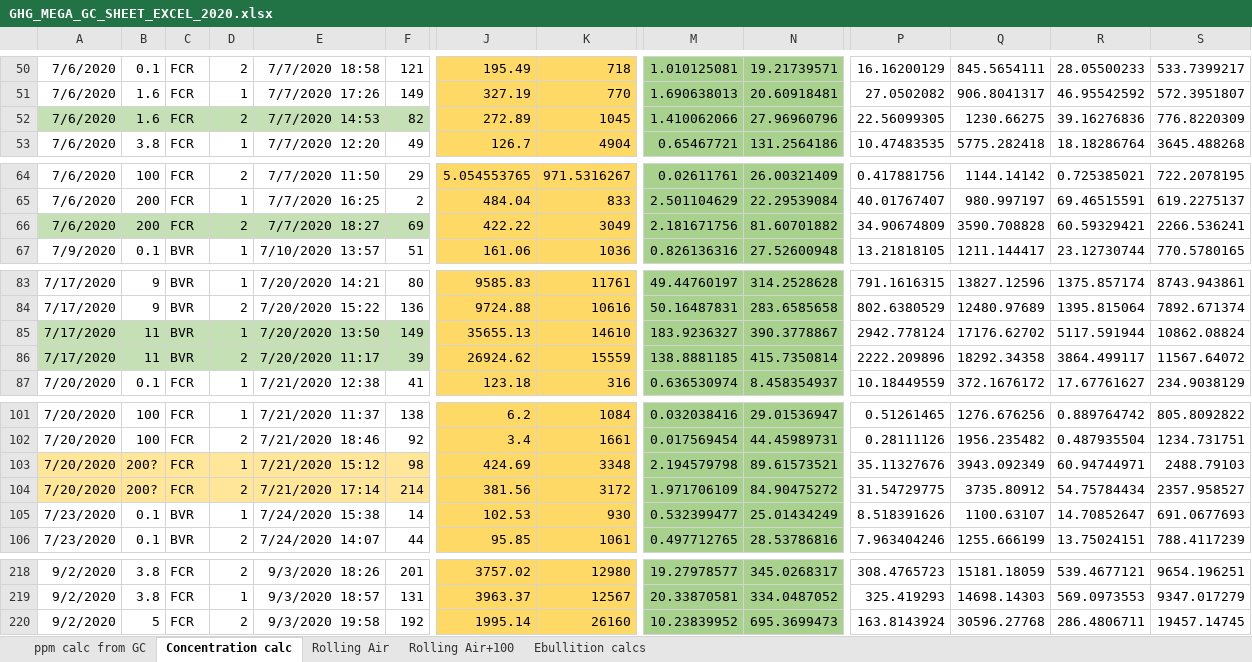
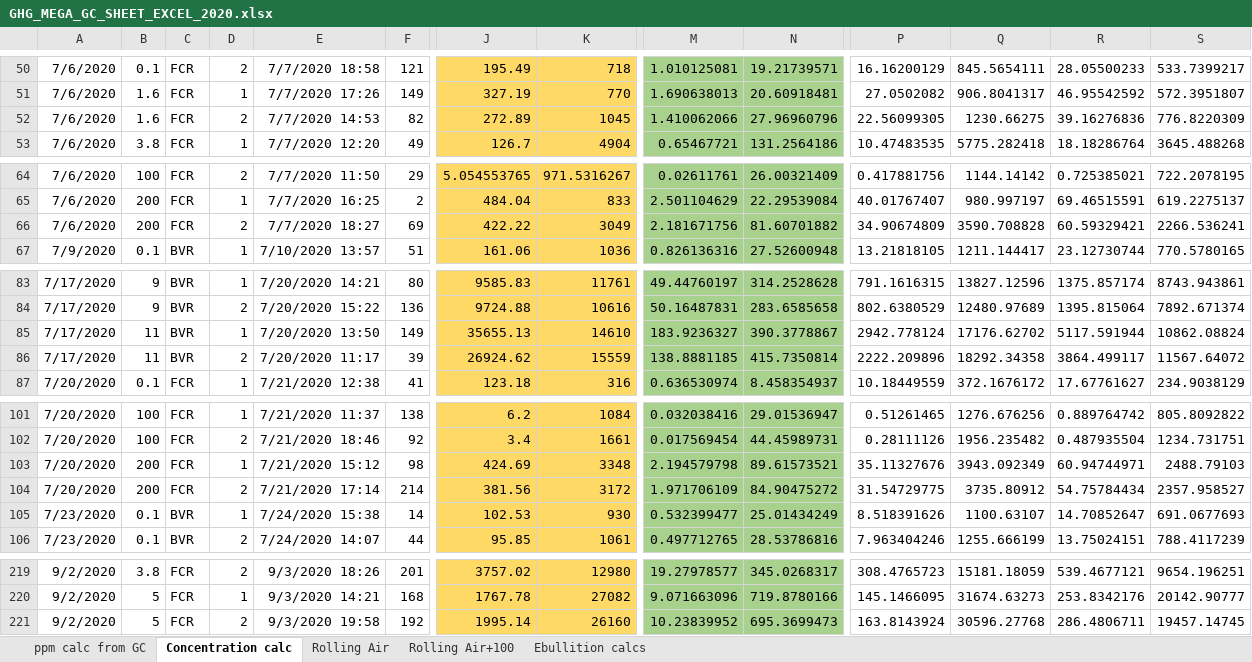
Before and after one commit to CareyLabVT/Reservoirs, an Excel workbook: Data/DataNotYetUploadedToEDI/Raw_GHG/2020/GHG_MEGA_GC_SHEET_EXCEL_2020.xlsx, sheet Concentration calc, drawn as a sheet; only a part is shown, gaps mark what is left out; values as stored, in another font and other column widths than the file's, no borders; addresses are those after the commit; the diff covers the shown part only; the diff names each change by its address in the sheet, - before the commit and + after, or states it on an @@ line.

Commit message:
Checked vial numbers per ASL email :)

```diff
--- a/Data/DataNotYetUploadedToEDI/Raw_GHG/2020/GHG_MEGA_GC_SHEET_EXCEL_2020.xlsx (sheet Concentration calc)
+++ b/Data/DataNotYetUploadedToEDI/Raw_GHG/2020/GHG_MEGA_GC_SHEET_EXCEL_2020.xlsx (sheet Concentration calc)
-A52:F52 fill: #C5E0B4
+A52:F52 fill: none
-A66:F66 fill: #C5E0B4
+A66:F66 fill: none
-A85:F86 fill: #C5E0B4
+A85:F86 fill: none
-A103:F104 fill: #FFE699
+A103:F104 fill: none
-B103:B104: 200?
+B103:B104: 200
-B220: 3.8
+B220: 5
-E220: 9/3/2020 18:57
+E220: 9/3/2020 14:21
-F220: 131
+F220: 168
-J220: 3963.37
+J220: 1767.78
-K220: 12567
+K220: 27082
-M220: 20.33870581
+M220: 9.071663096
-N220: 334.0487052
+N220: 719.8780166
-P220: 325.419293
+P220: 145.1466095
-Q220: 14698.14303
+Q220: 31674.63273
-R220: 569.0973553
+R220: 253.8342176
-S220: 9347.017279
+S220: 20142.90777
```
Also changed, not shown: 2 added rows, 2 removed rows, 180 moved rows and 29 edited cells elsewhere in this sheet, formulas that keep their value.
